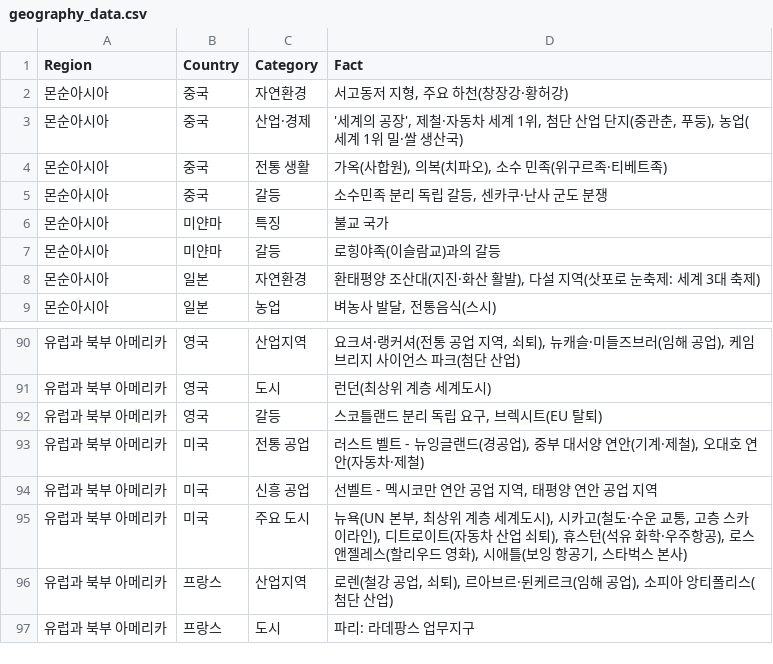
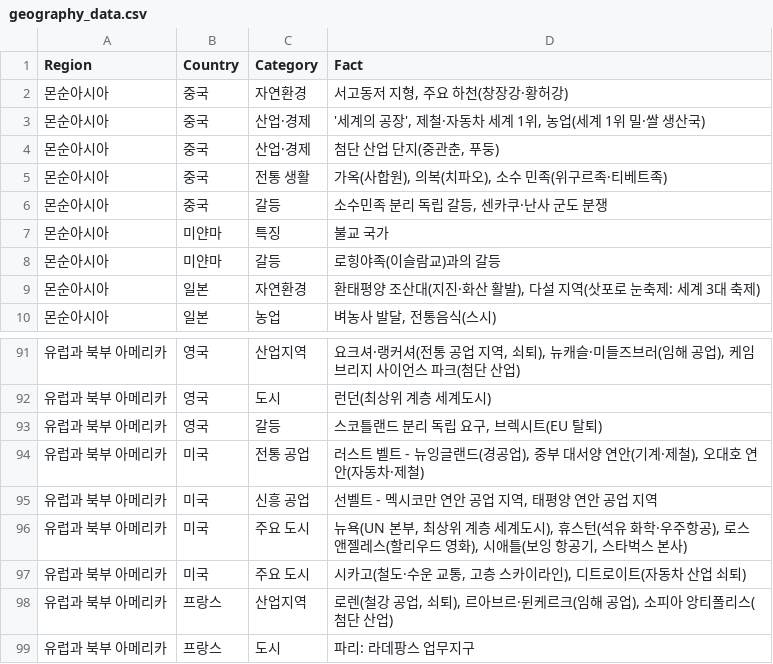
Before and after one commit to PPlI3847/learnetc, a CSV file: geography_data.csv, drawn as a sheet; only a part is shown, gaps mark what is left out.

Commit message:
Update geography_data.csv

```diff
--- a/geography_data.csv
+++ b/geography_data.csv
@@ -2,3 +2,4 @@ Region,Country,Category,Fact
 몬순아시아,중국,자연환경,"서고동저 지형, 주요 하천(창장강·황허강)"
-몬순아시아,중국,산업·경제,"'세계의 공장', 제철·자동차 세계 1위, 첨단 산업 단지(중관춘, 푸둥), 농업(세계 1위 밀·쌀 생산국)"
+몬순아시아,중국,산업·경제,"'세계의 공장', 제철·자동차 세계 1위, 농업(세계 1위 밀·쌀 생산국)"
+몬순아시아,중국,산업·경제,"첨단 산업 단지(중관춘, 푸둥)"
 몬순아시아,중국,전통 생활,"가옥(사합원), 의복(치파오), 소수 민족(위구르족·티베트족)"
@@ -94,3 +95,4 @@ Region,Country,Category,Fact
 유럽과 북부 아메리카,미국,신흥 공업,"선벨트 - 멕시코만 연안 공업 지역, 태평양 연안 공업 지역"
-유럽과 북부 아메리카,미국,주요 도시,"뉴욕(UN 본부, 최상위 계층 세계도시), 시카고(철도·수운 교통, 고층 스카이라인), 디트로이트(자동차 산업 쇠퇴), 휴스턴(석유 화학·우주항공), 로스앤젤레스(할리우드 영화), 시애틀(보잉 항공기, 스타벅스 본사)"
+유럽과 북부 아메리카,미국,주요 도시,"뉴욕(UN 본부, 최상위 계층 세계도시), 휴스턴(석유 화학·우주항공), 로스앤젤레스(할리우드 영화), 시애틀(보잉 항공기, 스타벅스 본사)"
+유럽과 북부 아메리카,미국,주요 도시,"시카고(철도·수운 교통, 고층 스카이라인), 디트로이트(자동차 산업 쇠퇴)"
 유럽과 북부 아메리카,프랑스,산업지역,"로렌(철강 공업, 쇠퇴), 르아브르·뒨케르크(임해 공업), 소피아 앙티폴리스(첨단 산업)"
```
